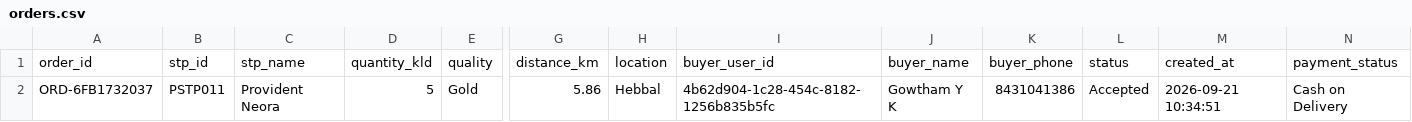
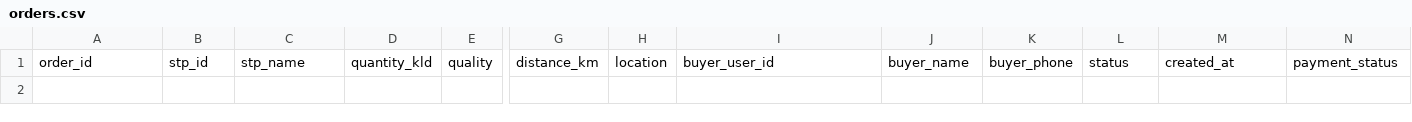
Before and after one commit to Gowtham-YK/PurvaJalSetu, a CSV file: database/orders.csv, drawn as a sheet; only a part is shown, gaps mark what is left out; rows hold the shown columns only; the diff names each change by its address in the sheet, - before the commit and + after, or states it on an @@ line.

```diff
--- a/database/orders.csv
+++ b/database/orders.csv
-row 2: ORD-6FB1732037 | PSTP011 | Provident Neora | 5 | Gold | 5.86 | Hebbal | 4b62d904-1c28-454c-8182-1256b835b5fc | Gowtham Y K | 8431041386 | Accepted | 2026-09-21 10:34:51 | Cash on Delivery
```
Also changed, not shown: 2 other files.
